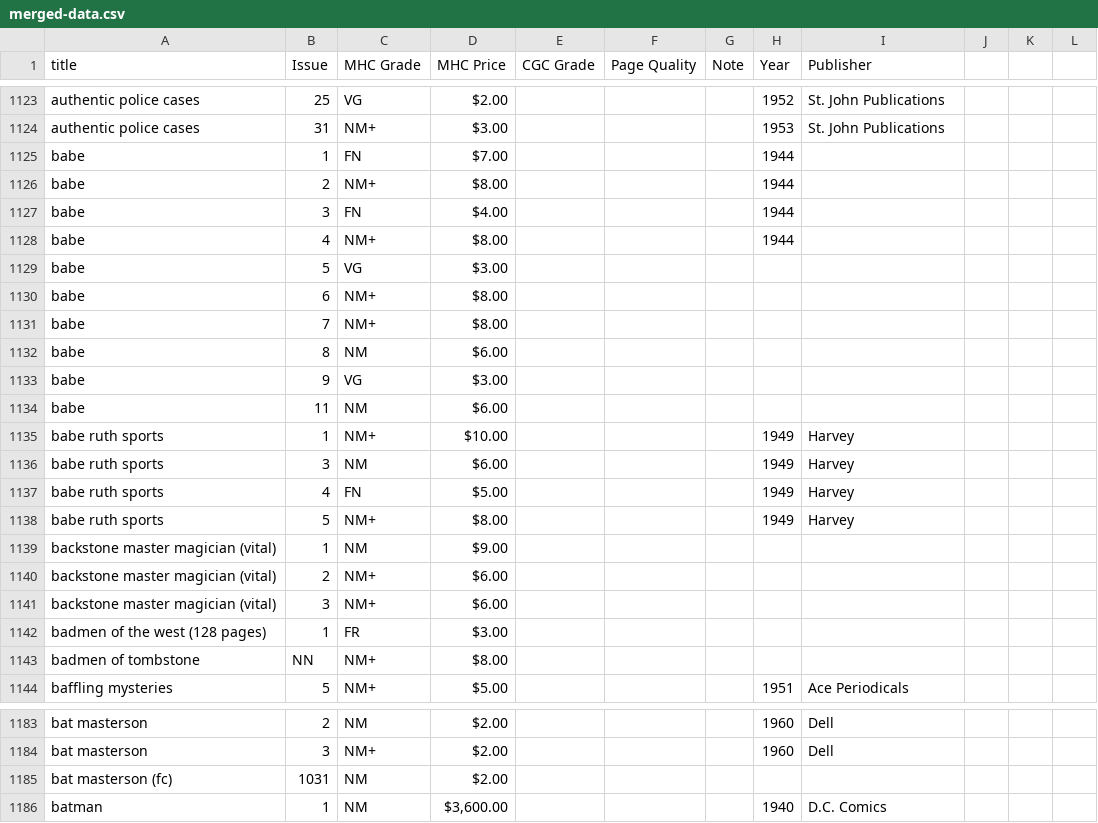
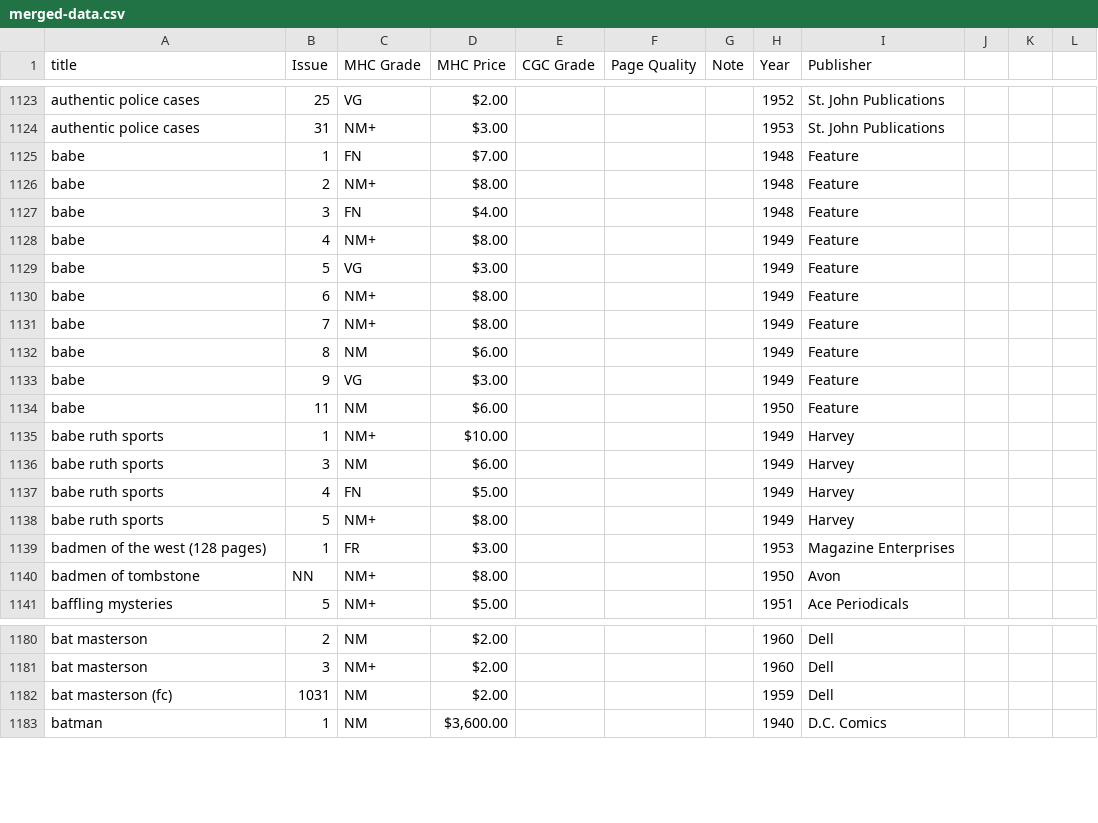
Before and after one commit to roblarsen/Edgar-Church-Collection-Data, a CSV file: merged-data.csv, drawn as a sheet; only a part is shown, gaps mark what is left out; the diff covers the shown part only.

```diff
--- a/merged-data.csv
+++ b/merged-data.csv
@@ -1124,12 +1124,12 @@ authentic police cases,25,VG,$2.00 ,,,,1952,St. John Publications,,,
 authentic police cases,31,NM+,$3.00 ,,,,1953,St. John Publications,,,
-babe,1,FN,$7.00 ,,,,1944,,,,
-babe,2,NM+,$8.00 ,,,,1944,,,,
-babe,3,FN,$4.00 ,,,,1944,,,,
-babe,4,NM+,$8.00 ,,,,1944,,,,
-babe,5,VG,$3.00 ,,,,,,,,
-babe,6,NM+,$8.00 ,,,,,,,,
-babe,7,NM+,$8.00 ,,,,,,,,
-babe,8,NM,$6.00 ,,,,,,,,
-babe,9,VG,$3.00 ,,,,,,,,
-babe,11,NM,$6.00 ,,,,,,,,
+babe,1,FN,$7.00 ,,,,1948,Feature,,,
+babe,2,NM+,$8.00 ,,,,1948,Feature,,,
+babe,3,FN,$4.00 ,,,,1948,Feature,,,
+babe,4,NM+,$8.00 ,,,,1949,Feature,,,
+babe,5,VG,$3.00 ,,,,1949,Feature,,,
+babe,6,NM+,$8.00 ,,,,1949,Feature,,,
+babe,7,NM+,$8.00 ,,,,1949,Feature,,,
+babe,8,NM,$6.00 ,,,,1949,Feature,,,
+babe,9,VG,$3.00 ,,,,1949,Feature,,,
+babe,11,NM,$6.00 ,,,,1950,Feature,,,
 babe ruth sports,1,NM+,$10.00 ,,,,1949,Harvey,,,
@@ -1138,7 +1138,4 @@ babe ruth sports,4,FN,$5.00 ,,,,1949,Harvey,,,
 babe ruth sports,5,NM+,$8.00 ,,,,1949,Harvey,,,
-backstone master magician (vital),1,NM,$9.00 ,,,,,,,,
-backstone master magician (vital),2,NM+,$6.00 ,,,,,,,,
-backstone master magician (vital),3,NM+,$6.00 ,,,,,,,,
-badmen of the west (128 pages),1,FR,$3.00 ,,,,,,,,
-badmen of tombstone,NN,NM+,$8.00 ,,,,,,,,
+badmen of the west (128 pages),1,FR,$3.00 ,,,,1953,Magazine Enterprises,,,
+badmen of tombstone,NN,NM+,$8.00 ,,,,1950,Avon,,,
 baffling mysteries,5,NM+,$5.00 ,,,,1951,Ace Periodicals,,,
@@ -1184,3 +1181,3 @@ bat masterson,2,NM,$2.00 ,,,,1960,Dell,,,
 bat masterson,3,NM+,$2.00 ,,,,1960,Dell,,,
-bat masterson (fc),1031,NM,$2.00 ,,,,,,,,
+bat masterson (fc),1031,NM,$2.00 ,,,,1959,Dell,,,
 batman,1,NM,"$3,600.00 ",,,,1940,D.C. Comics,,,
```
Also changed, not shown: 47 edited cells elsewhere in this file.
